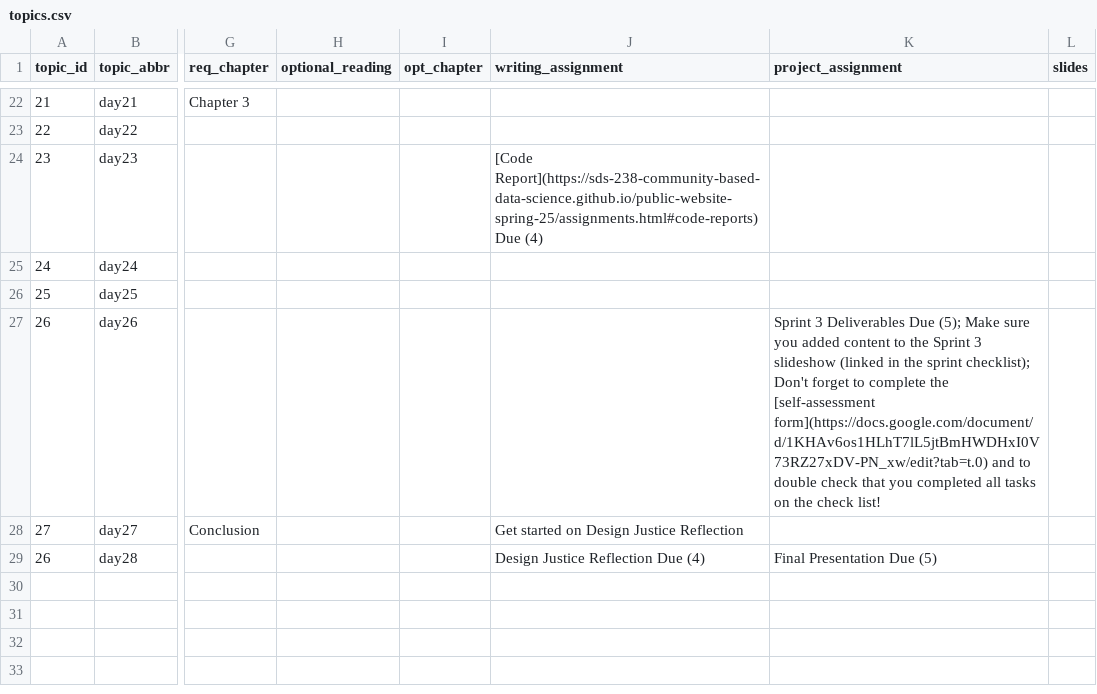
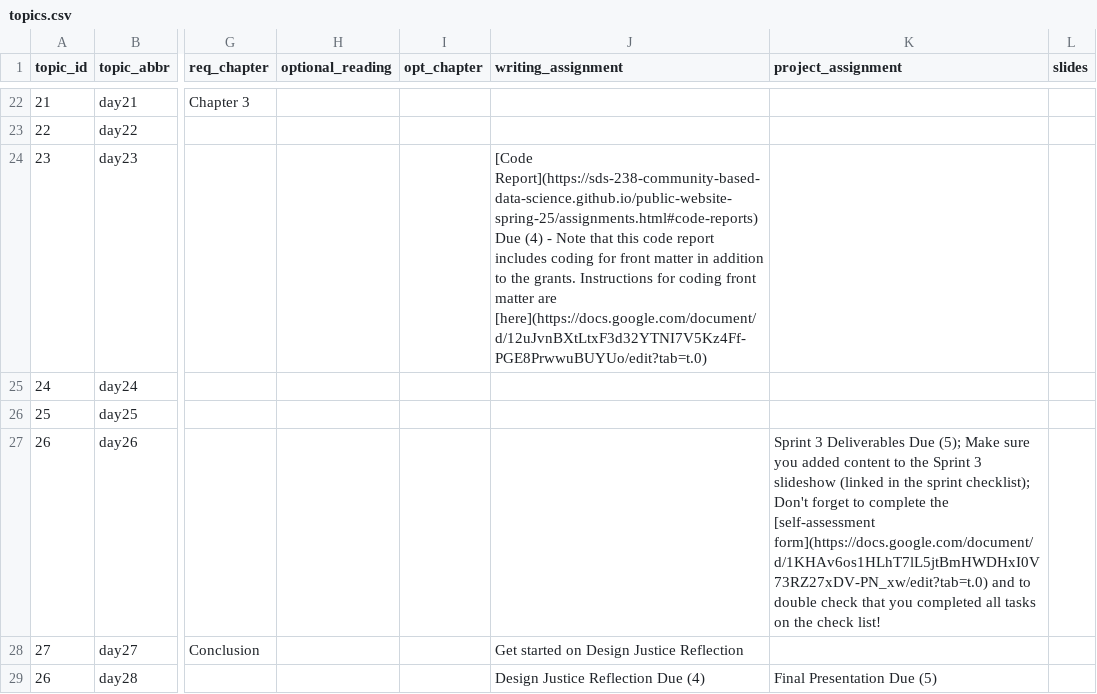
Before and after one commit to SDS-238-Community-Based-Data-Science/public-website-spring-25, a CSV file: data/topics.csv, drawn as a sheet; only a part is shown, gaps mark what is left out; the diff names each change by its address in the sheet, - before the commit and + after, or states it on an @@ line.

Commit message:
added link to front matter coding instructions

```diff
--- a/data/topics.csv
+++ b/data/topics.csv
-J24 (writing_assignment): …Due (4)
+J24 (writing_assignment): …Due (4) - Note that this code report includes coding for front matter in addition to the grants. Instructions for coding front matter are [here](https://docs.google.com/document/d/12uJvnBXtLtxF3d32YTNI7V5Kz4Ff-PGE8PrwwuBUYUo/edit?tab=t.0)
```
Also changed, not shown: 3 other files.
